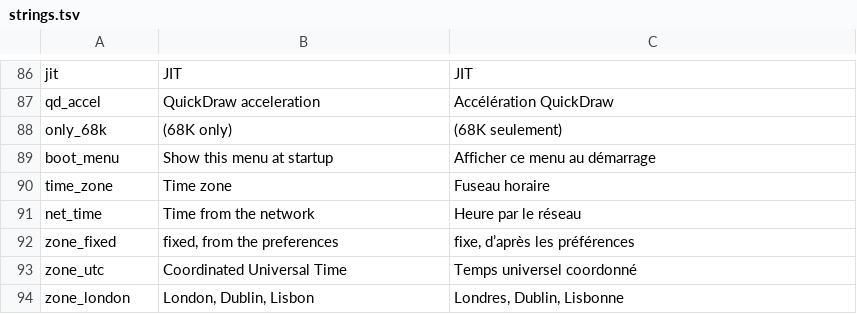
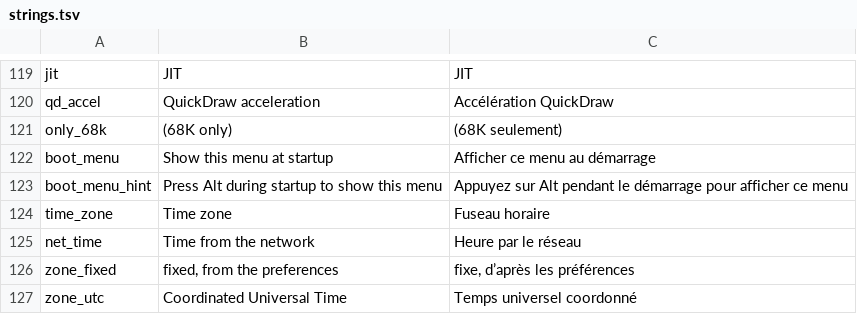
Before and after one commit to jpep-in/okapia, a TSV file: assets/strings.tsv, drawn as a sheet; only a part is shown, gaps mark what is left out; the shorter side is filled out with more unchanged rows; the diff covers the shown part only; the diff names each change by its address in the sheet, - before the commit and + after, or states it on an @@ line.

```diff
--- a/assets/strings.tsv
+++ b/assets/strings.tsv
+row 123: boot_menu_hint | Press Alt during startup to show this menu | Appuyez sur Alt pendant le démarrage pour afficher ce menu
```
Also changed, not shown: 33 added rows elsewhere in this file, 40 other files.
